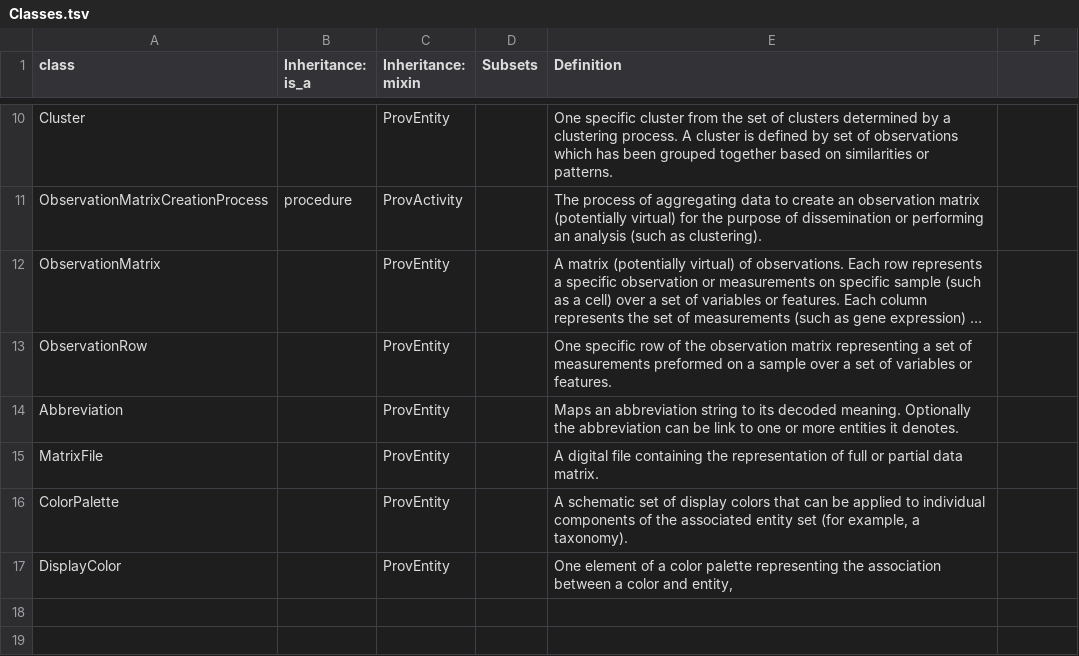
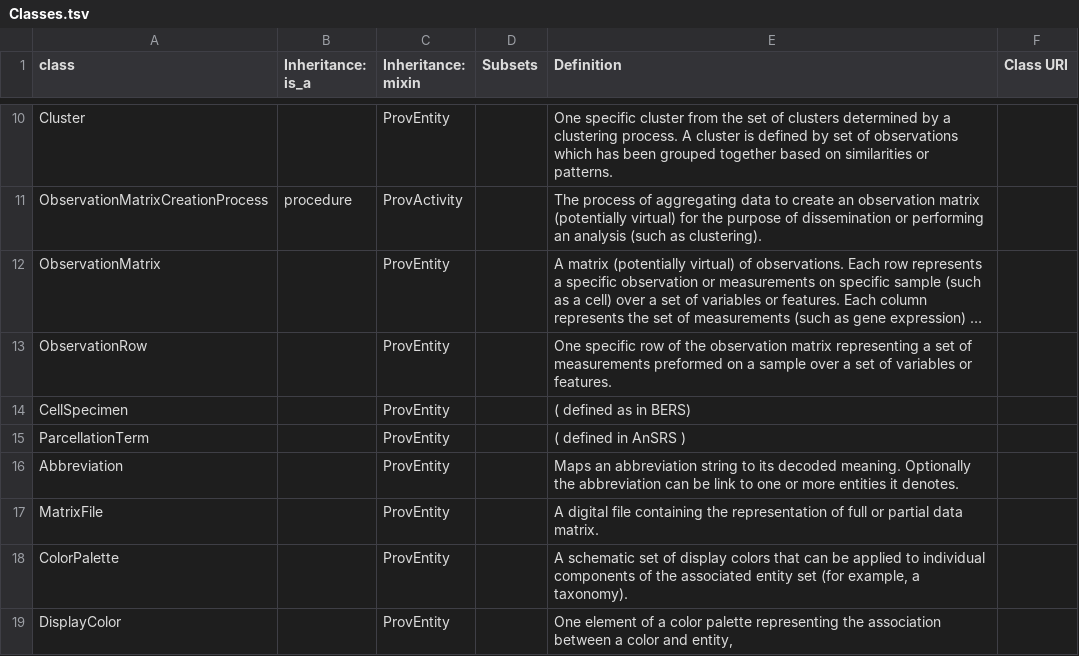
Before and after one commit to brain-bican/models, a TSV file: linkml-schema/source_bke_taxonomy/gsheet_output/Classes.tsv, drawn as a sheet; only a part is shown, gaps mark what is left out; long unchanged cells end in …; the diff names each change by its address in the sheet, - before the commit and + after, or states it on an @@ line.

Commit message:
fixed typo in relations(row19) from Observation to ObservationRow. Included range column in Slots tab and added a minimum_value column to replicated 'unsigned integer' type. Added CellSpecimen and ParcellationTerm back in Classes Tab (no longer importing from other schema) because BERS is internal to Allen and currently having error importing AnSRS(will debug that in the future).

```diff
--- a/linkml-schema/source_bke_taxonomy/gsheet_output/Classes.tsv
+++ b/linkml-schema/source_bke_taxonomy/gsheet_output/Classes.tsv
-F1: (empty)
+F1: Class URI
+row 14: CellSpecimen |  | ProvEntity |  | ( defined as in BERS)
+row 15: ParcellationTerm |  | ProvEntity |  | ( defined in AnSRS )
```
Also changed, not shown: linkml-schema/source_bke_taxonomy/gsheet_output/Relations.tsv, linkml-schema/source_bke_taxonomy/gsheet_output/Slots.tsv, 1 other file.
